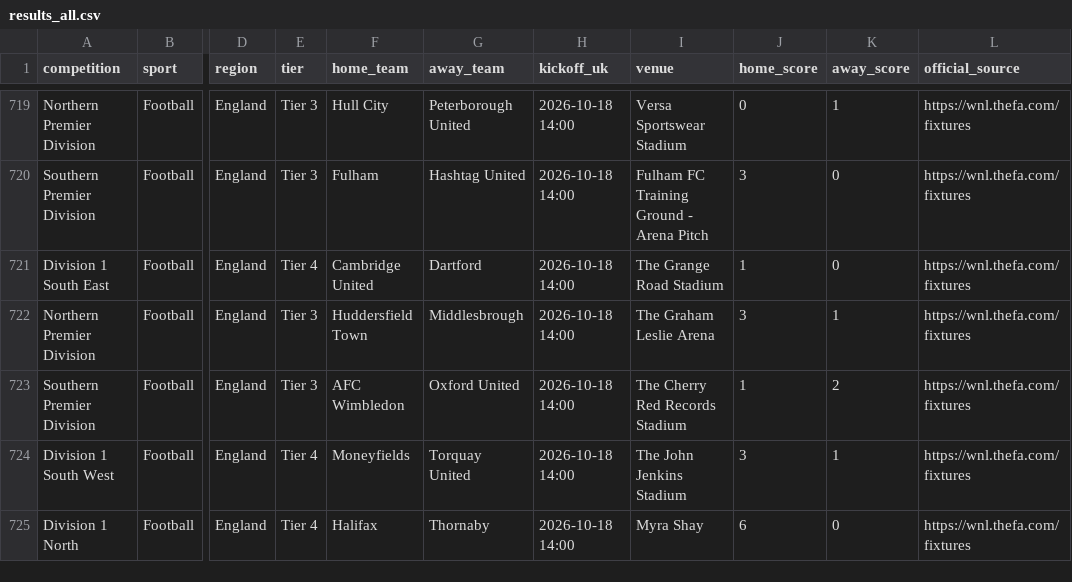
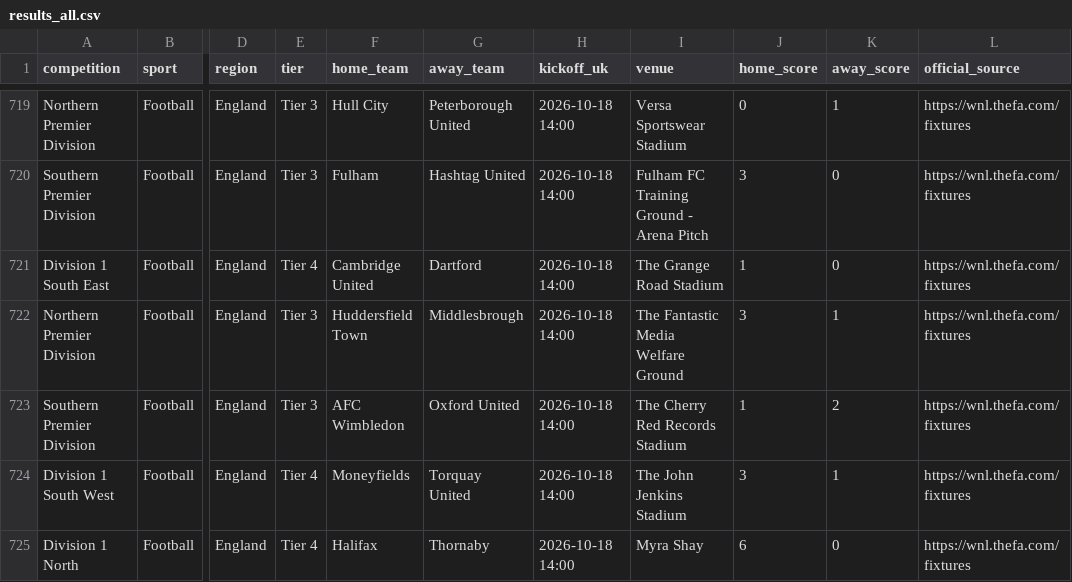
Before and after one commit to claremcewen/football-fixture-app-clean, a CSV file: data/results_all.csv, drawn as a sheet; only a part is shown, gaps mark what is left out; the diff names each change by its address in the sheet, - before the commit and + after, or states it on an @@ line.

```diff
--- a/data/results_all.csv
+++ b/data/results_all.csv
-I722 (venue): The Graham Leslie Arena
+I722 (venue): The Fantastic Media Welfare Ground
```
Also changed, not shown: data/fixtures_all.csv.
